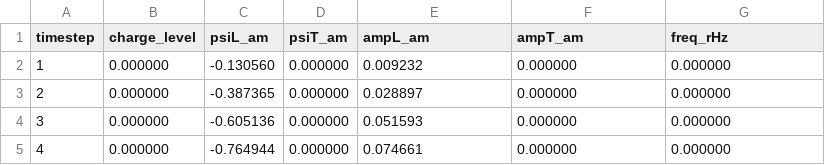
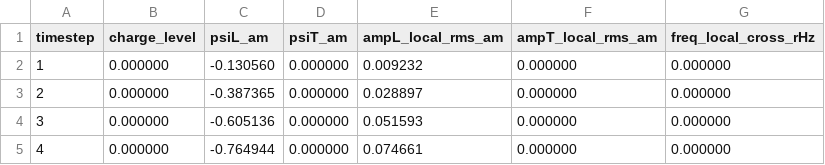
Before and after one commit to jagg-ix/openwave, a CSV file: openwave/xperiments/b_laplace_propagation/data/timestep_data.csv, drawn as a sheet; only a part is shown.

Commit message:
Rename amplitude and frequency tracker fields for clarity
Refactor all amplitude and frequency tracker field names to use explicit 'local_rms', 'global_rms', and 'local_cross'/'global_avg' suffixes for both longitudinal and transverse components. Update all code, documentation, and CSV headers accordingly to improve clarity and consistency across the codebase and research notes.

```diff
--- a/openwave/xperiments/b_laplace_propagation/data/timestep_data.csv
+++ b/openwave/xperiments/b_laplace_propagation/data/timestep_data.csv
@@ -1,2 +1,2 @@
-timestep,charge_level,psiL_am,psiT_am,ampL_am,ampT_am,freq_rHz
+timestep,charge_level,psiL_am,psiT_am,ampL_local_rms_am,ampT_local_rms_am,freq_local_cross_rHz
 1,0.000000,-0.130560,0.000000,0.009232,0.000000,0.000000
```
Also changed, not shown: openwave/xperiments/c_wolff_lafreniere/data/timestep_data.csv, 31 other files.
